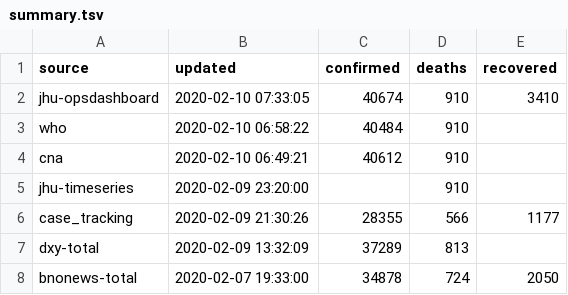
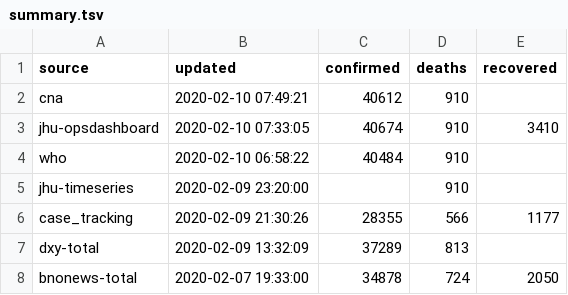
Before and after one commit to smartquark/coronavirus_data, a TSV file: data/summary.tsv, drawn as a sheet; removed rows and columns are numbered as before the commit, all else as after; the diff names each change by its address in the sheet, - before the commit and + after, or states it on an @@ line.

```diff
--- a/data/summary.tsv
+++ b/data/summary.tsv
+row 2: cna | 2020-02-10 07:49:21 | 40612 | 910
-row 4: cna | 2020-02-10 06:49:21 | 40612 | 910
```
Also changed, not shown: data/cna.tsv, 1 other file.
